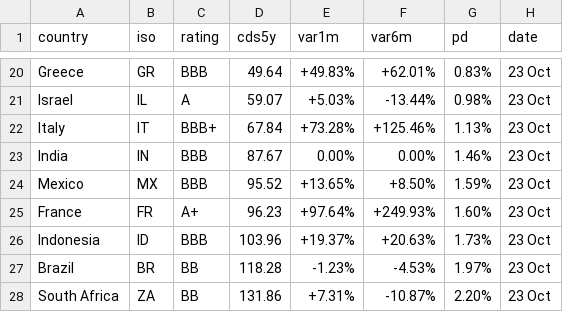
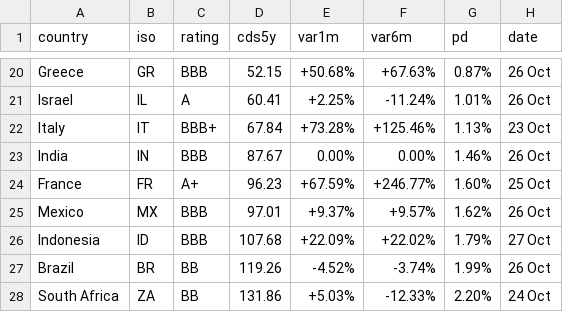
Before and after one commit to rafargb-tech/cds-panel, a CSV file: sovereign_cds.csv, drawn as a sheet; only a part is shown, gaps mark what is left out; removed rows and columns are numbered as before the commit, all else as after; the diff covers the shown part only; the diff names each change by its address in the sheet, - before the commit and + after, or states it on an @@ line.

```diff
--- a/sovereign_cds.csv
+++ b/sovereign_cds.csv
-D20 (cds5y): 49.64
+D20 (cds5y): 52.15
-E20 (var1m): +49.83%
+E20 (var1m): +50.68%
-F20 (var6m): +62.01%
+F20 (var6m): +67.63%
-G20 (pd): 0.83%
+G20 (pd): 0.87%
-H20:H21 (date): 23 Oct
+H20:H21 (date): 26 Oct
-D21 (cds5y): 59.07
+D21 (cds5y): 60.41
-E21 (var1m): +5.03%
+E21 (var1m): +2.25%
-F21 (var6m): -13.44%
+F21 (var6m): -11.24%
-G21 (pd): 0.98%
+G21 (pd): 1.01%
-H23 (date): 23 Oct
+H23 (date): 26 Oct
-row 24: Mexico | MX | BBB | 95.52 | +13.65% | +8.50% | 1.59% | 23 Oct
-E24 (var1m): +97.64%
+E24 (var1m): +67.59%
-F24 (var6m): +249.93%
+F24 (var6m): +246.77%
-H24 (date): 23 Oct
+H24 (date): 25 Oct
+row 25: Mexico | MX | BBB | 97.01 | +9.37% | +9.57% | 1.62% | 26 Oct
-D26 (cds5y): 103.96
+D26 (cds5y): 107.68
-E26 (var1m): +19.37%
+E26 (var1m): +22.09%
-F26 (var6m): +20.63%
+F26 (var6m): +22.02%
-G26 (pd): 1.73%
+G26 (pd): 1.79%
-H26 (date): 23 Oct
+H26 (date): 27 Oct
-D27 (cds5y): 118.28
+D27 (cds5y): 119.26
-E27 (var1m): -1.23%
+E27 (var1m): -4.52%
-F27 (var6m): -4.53%
+F27 (var6m): -3.74%
-G27 (pd): 1.97%
+G27 (pd): 1.99%
-H27 (date): 23 Oct
+H27 (date): 26 Oct
-E28 (var1m): +7.31%
+E28 (var1m): +5.03%
-F28 (var6m): -10.87%
+F28 (var6m): -12.33%
-H28 (date): 23 Oct
+H28 (date): 24 Oct
```
Also changed, not shown: 2 added rows, 2 removed rows and 78 edited cells elsewhere in this file, 3 other files.
